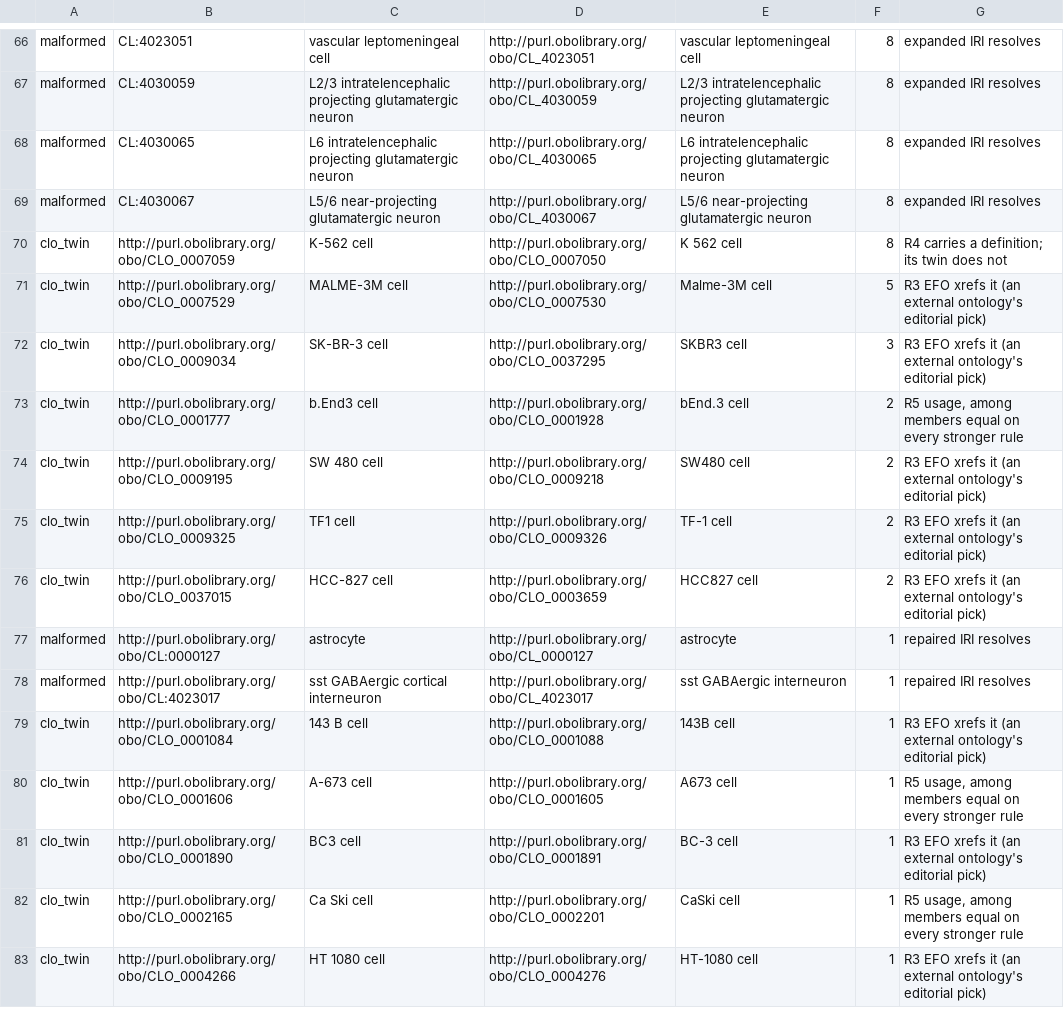
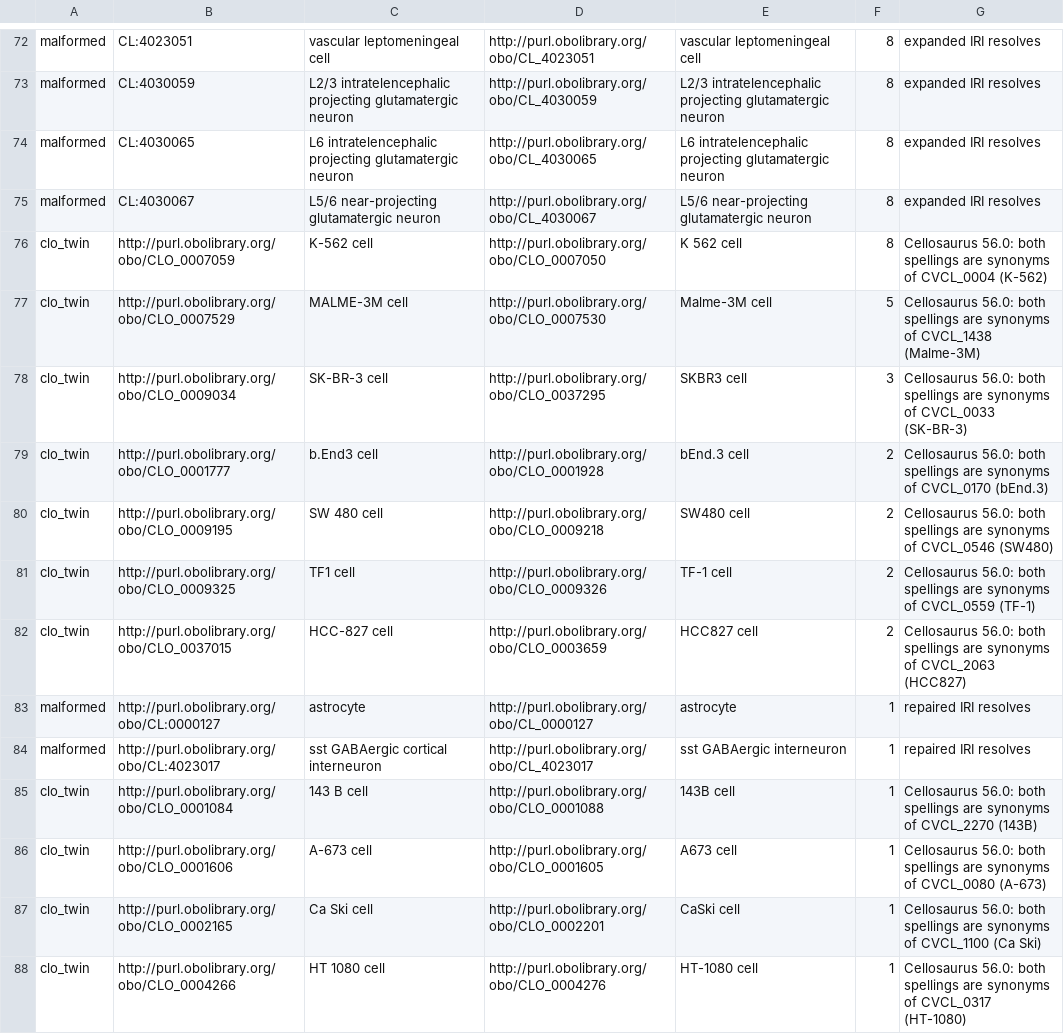
Before and after one commit to PavlidisLab/Gemma, a TSV file: gemma-core/src/main/resources/ubic/gemma/core/ontology/TermUriMigration.tsv, drawn as a sheet; only a part is shown, gaps mark what is left out; the diff covers the shown part only.

Commit message:
fix(core): every cell-line merge now names the Cellosaurus accession that decided it
The clo_twin lane was built on label resemblance: two CLO classes whose labels match once case and
punctuation are stripped were taken to be one cell line, and a ladder of rules only chose which one
won. Nothing tested the premise, which is how CLO_0037155 'KMH-2 cell' came to be served as
CLO_0007112 'KM-H2 cell' for every read of GSE10831.

Cellosaurus arbitrated all 67 rows against release 56.0: 61 are one accession carrying both
spellings as verbatim synonyms -- CVCL_0547 lists SW-620, SW_620, SW 620, SW.620 and SW620 -- and
each of those rows now records that accession as its reason. So the earlier reading that 40 rows
merged distinct lines because their CLO parents disagree was wrong: K-562, MALME-3M and SK-BR-3 are
each one line that CLO files under two parents.

Six pairs are dropped. Their spellings name more than one line, so the spelling cannot be what makes
them the same: H9 is also the WA09 embryonic stem line, U-373 MG is both the ATCC line and the
Uppsala one, BC3 is both a KSHV+ effusion lymphoma and a mouse hybridoma. Only BC3 had an annotation
(one), and it also leaves the parked migration.

build_term_crossmatch.py now requires --cellosaurus-obo and emits no twin row without an exact
one-accession match for both labels; the labels are matched verbatim, since normalizing them would
restore the assumption Cellosaurus is being asked to replace. A test reads the shipped resource and
fails on any twin row that does not cite a CVCL accession.

```diff
--- a/gemma-core/src/main/resources/ubic/gemma/core/ontology/TermUriMigration.tsv
+++ b/gemma-core/src/main/resources/ubic/gemma/core/ontology/TermUriMigration.tsv
@@ -69,15 +75,14 @@ malformed	CL:4030065	L6 intratelencephalic projecting glutamatergic neuron	http:
 malformed	CL:4030067	L5/6 near-projecting glutamatergic neuron	http://purl.obolibrary.org/obo/CL_4030067	L5/6 near-projecting glutamatergic neuron	8	expanded IRI resolves
-clo_twin	http://purl.obolibrary.org/obo/CLO_0007059	K-562 cell	http://purl.obolibrary.org/obo/CLO_0007050	K 562 cell	8	R4 carries a definition; its twin does not
-clo_twin	http://purl.obolibrary.org/obo/CLO_0007529	MALME-3M cell	http://purl.obolibrary.org/obo/CLO_0007530	Malme-3M cell	5	R3 EFO xrefs it (an external ontology's editorial pick)
-clo_twin	http://purl.obolibrary.org/obo/CLO_0009034	SK-BR-3 cell	http://purl.obolibrary.org/obo/CLO_0037295	SKBR3 cell	3	R3 EFO xrefs it (an external ontology's editorial pick)
-clo_twin	http://purl.obolibrary.org/obo/CLO_0001777	b.End3 cell	http://purl.obolibrary.org/obo/CLO_0001928	bEnd.3 cell	2	R5 usage, among members equal on every stronger rule
-clo_twin	http://purl.obolibrary.org/obo/CLO_0009195	SW 480 cell	http://purl.obolibrary.org/obo/CLO_0009218	SW480 cell	2	R3 EFO xrefs it (an external ontology's editorial pick)
-clo_twin	http://purl.obolibrary.org/obo/CLO_0009325	TF1 cell	http://purl.obolibrary.org/obo/CLO_0009326	TF-1 cell	2	R3 EFO xrefs it (an external ontology's editorial pick)
-clo_twin	http://purl.obolibrary.org/obo/CLO_0037015	HCC-827 cell	http://purl.obolibrary.org/obo/CLO_0003659	HCC827 cell	2	R3 EFO xrefs it (an external ontology's editorial pick)
+clo_twin	http://purl.obolibrary.org/obo/CLO_0007059	K-562 cell	http://purl.obolibrary.org/obo/CLO_0007050	K 562 cell	8	Cellosaurus 56.0: both spellings are synonyms of CVCL_0004 (K-562)
+clo_twin	http://purl.obolibrary.org/obo/CLO_0007529	MALME-3M cell	http://purl.obolibrary.org/obo/CLO_0007530	Malme-3M cell	5	Cellosaurus 56.0: both spellings are synonyms of CVCL_1438 (Malme-3M)
+clo_twin	http://purl.obolibrary.org/obo/CLO_0009034	SK-BR-3 cell	http://purl.obolibrary.org/obo/CLO_0037295	SKBR3 cell	3	Cellosaurus 56.0: both spellings are synonyms of CVCL_0033 (SK-BR-3)
+clo_twin	http://purl.obolibrary.org/obo/CLO_0001777	b.End3 cell	http://purl.obolibrary.org/obo/CLO_0001928	bEnd.3 cell	2	Cellosaurus 56.0: both spellings are synonyms of CVCL_0170 (bEnd.3)
+clo_twin	http://purl.obolibrary.org/obo/CLO_0009195	SW 480 cell	http://purl.obolibrary.org/obo/CLO_0009218	SW480 cell	2	Cellosaurus 56.0: both spellings are synonyms of CVCL_0546 (SW480)
+clo_twin	http://purl.obolibrary.org/obo/CLO_0009325	TF1 cell	http://purl.obolibrary.org/obo/CLO_0009326	TF-1 cell	2	Cellosaurus 56.0: both spellings are synonyms of CVCL_0559 (TF-1)
+clo_twin	http://purl.obolibrary.org/obo/CLO_0037015	HCC-827 cell	http://purl.obolibrary.org/obo/CLO_0003659	HCC827 cell	2	Cellosaurus 56.0: both spellings are synonyms of CVCL_2063 (HCC827)
 malformed	http://purl.obolibrary.org/obo/CL:0000127	astrocyte	http://purl.obolibrary.org/obo/CL_0000127	astrocyte	1	repaired IRI resolves
 malformed	http://purl.obolibrary.org/obo/CL:4023017	sst GABAergic cortical interneuron	http://purl.obolibrary.org/obo/CL_4023017	sst GABAergic interneuron	1	repaired IRI resolves
-clo_twin	http://purl.obolibrary.org/obo/CLO_0001084	143 B cell	http://purl.obolibrary.org/obo/CLO_0001088	143B cell	1	R3 EFO xrefs it (an external ontology's editorial pick)
-clo_twin	http://purl.obolibrary.org/obo/CLO_0001606	A-673 cell	http://purl.obolibrary.org/obo/CLO_0001605	A673 cell	1	R5 usage, among members equal on every stronger rule
-clo_twin	http://purl.obolibrary.org/obo/CLO_0001890	BC3 cell	http://purl.obolibrary.org/obo/CLO_0001891	BC-3 cell	1	R3 EFO xrefs it (an external ontology's editorial pick)
-clo_twin	http://purl.obolibrary.org/obo/CLO_0002165	Ca Ski cell	http://purl.obolibrary.org/obo/CLO_0002201	CaSki cell	1	R5 usage, among members equal on every stronger rule
-clo_twin	http://purl.obolibrary.org/obo/CLO_0004266	HT 1080 cell	http://purl.obolibrary.org/obo/CLO_0004276	HT-1080 cell	1	R3 EFO xrefs it (an external ontology's editorial pick)
+clo_twin	http://purl.obolibrary.org/obo/CLO_0001084	143 B cell	http://purl.obolibrary.org/obo/CLO_0001088	143B cell	1	Cellosaurus 56.0: both spellings are synonyms of CVCL_2270 (143B)
+clo_twin	http://purl.obolibrary.org/obo/CLO_0001606	A-673 cell	http://purl.obolibrary.org/obo/CLO_0001605	A673 cell	1	Cellosaurus 56.0: both spellings are synonyms of CVCL_0080 (A-673)
+clo_twin	http://purl.obolibrary.org/obo/CLO_0002165	Ca Ski cell	http://purl.obolibrary.org/obo/CLO_0002201	CaSki cell	1	Cellosaurus 56.0: both spellings are synonyms of CVCL_1100 (Ca Ski)
+clo_twin	http://purl.obolibrary.org/obo/CLO_0004266	HT 1080 cell	http://purl.obolibrary.org/obo/CLO_0004276	HT-1080 cell	1	Cellosaurus 56.0: both spellings are synonyms of CVCL_0317 (HT-1080)
```
Also changed, not shown: 6 added rows, 5 removed rows and 50 edited cells elsewhere in this file, 3 other files.
